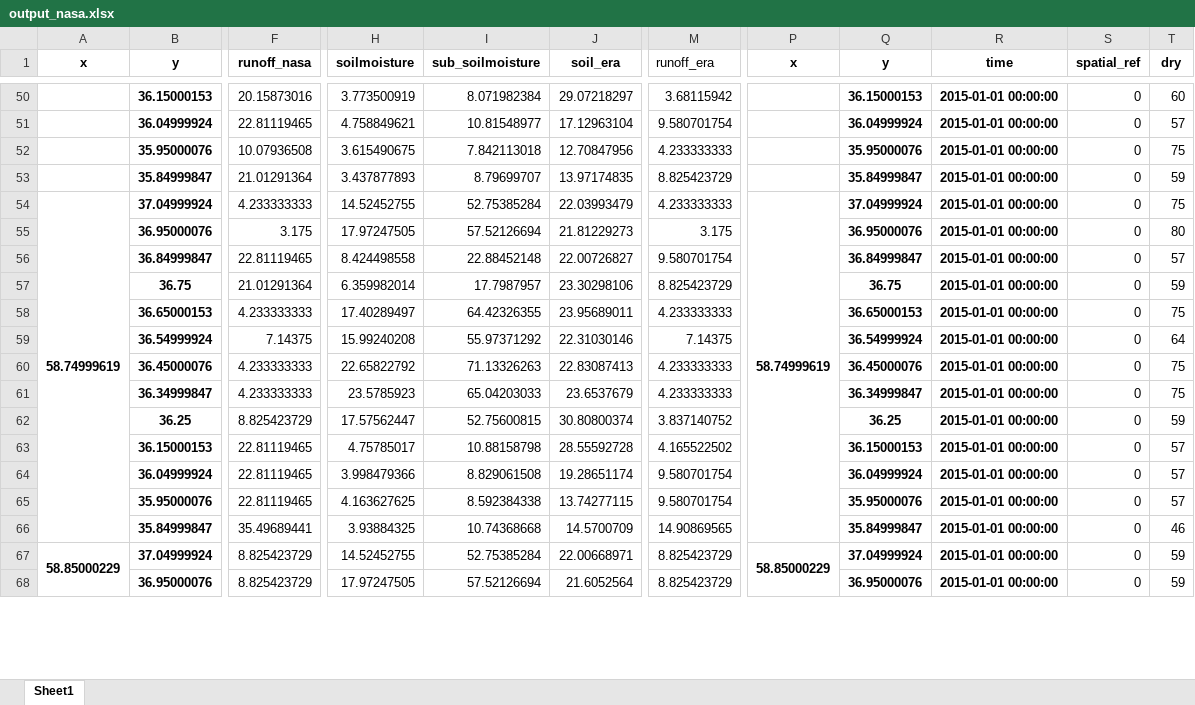
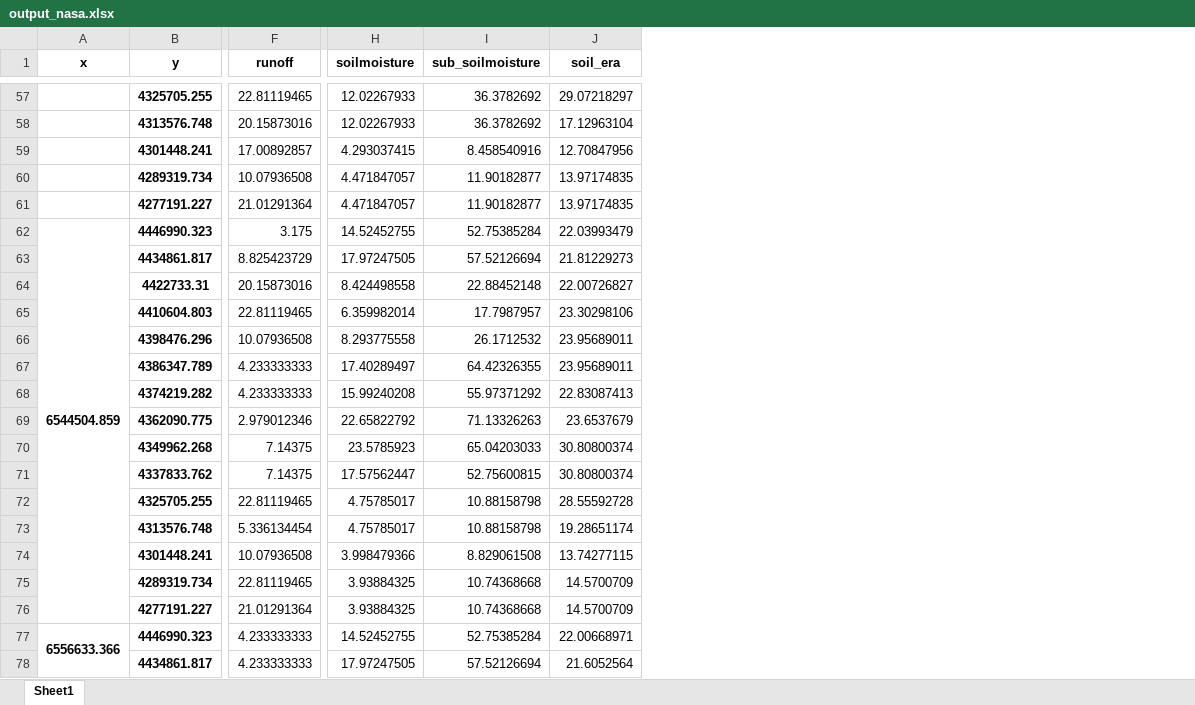
Before and after one commit to mahdi98mnm/WaterBalance_new, an Excel workbook: assets/output_nasa.xlsx, sheet Sheet1, drawn as a sheet; only a part is shown, gaps mark what is left out; values as stored, in another font and other column widths than the file's, no borders; removed rows and columns are numbered as before the commit, all else as after; rows hold the shown columns only; the diff covers the shown part only; the diff names each change by its address in the sheet, - before the commit and + after, or states it on an @@ line.

```diff
--- a/assets/output_nasa.xlsx (sheet Sheet1)
+++ b/assets/output_nasa.xlsx (sheet Sheet1)
-column A (x), rows 54-67: 58.74999619 |  |  |  |  |  |  |  |  |  |  |  |  | 58.85000229
-column B (y), rows 50-68: 36.15000153 | 36.04999924 | 35.95000076 | 35.84999847 | 37.04999924 | 36.95000076 | 36.84999847 | 36.75 | 36.65000153 | 36.54999924 | 36.45000076 | 36.34999847 | 36.25 | 36.15000153 | 36.04999924 | 35.95000076 | 35.84999847 | 37.04999924 | 36.95000076
+column A (x), row 62: 6544504.859; row 77: 6556633.366
+column B (y), rows 57-59: 4325705.255 | 4313576.748 | 4301448.241; rows 61-65: 4277191.227 | 4446990.323 | 4434861.817 | 4422733.31 | 4410604.803; rows 67-72: 4386347.789 | 4374219.282 | 4362090.775 | 4349962.268 | 4337833.762 | 4325705.255; rows 74-78: 4301448.241 | 4289319.734 | 4277191.227 | 4446990.323 | 4434861.817
-column M (runoff_era), rows 50-68: 3.68115942 | 9.580701754 | 4.233333333 | 8.825423729 | 4.233333333 | 3.175 | 9.580701754 | 8.825423729 | 4.233333333 | 7.14375 | 4.233333333 | 4.233333333 | 3.837140752 | 4.165522502 | 9.580701754 | 9.580701754 | 14.90869565 | 8.825423729 | 8.825423729
-column P (x), rows 54-67: 58.74999619 |  |  |  |  |  |  |  |  |  |  |  |  | 58.85000229
-column Q (y), rows 50-68: 36.15000153 | 36.04999924 | 35.95000076 | 35.84999847 | 37.04999924 | 36.95000076 | 36.84999847 | 36.75 | 36.65000153 | 36.54999924 | 36.45000076 | 36.34999847 | 36.25 | 36.15000153 | 36.04999924 | 35.95000076 | 35.84999847 | 37.04999924 | 36.95000076
-column R (time), rows 50-68: all 2015-01-01 00:00:00
-column S (spatial_ref), rows 50-68: all 0
-column T (dry), rows 50-68: 60 | 57 | 75 | 59 | 75 | 80 | 57 | 59 | 75 | 64 | 75 | 75 | 59 | 57 | 57 | 57 | 46 | 59 | 59
-F1: runoff_nasa
+F1: runoff
-F57 (runoff): 20.15873016
+F57 (runoff): 22.81119465
-H57 (soilmoisture): 3.773500919
+H57 (soilmoisture): 12.02267933
-I57 (sub_soilmoisture): 8.071982384
+I57 (sub_soilmoisture): 36.3782692
-F58 (runoff): 22.81119465
+F58 (runoff): 20.15873016
-H58 (soilmoisture): 4.758849621
+H58 (soilmoisture): 12.02267933
-I58 (sub_soilmoisture): 10.81548977
+I58 (sub_soilmoisture): 36.3782692
-F59 (runoff): 10.07936508
+F59 (runoff): 17.00892857
-H59 (soilmoisture): 3.615490675
+H59 (soilmoisture): 4.293037415
-I59 (sub_soilmoisture): 7.842113018
+I59 (sub_soilmoisture): 8.458540916
+row 60:  | 4289319.734 | 10.07936508 | 4.471847057 | 11.90182877 | 13.97174835
-H61 (soilmoisture): 3.437877893
+H61 (soilmoisture): 4.471847057
-I61 (sub_soilmoisture): 8.79699707
+I61 (sub_soilmoisture): 11.90182877
-F62 (runoff): 4.233333333
+F62 (runoff): 3.175
-F63 (runoff): 3.175
+F63 (runoff): 8.825423729
-F64 (runoff): 22.81119465
+F64 (runoff): 20.15873016
-F65 (runoff): 21.01291364
+F65 (runoff): 22.81119465
+row 66:  | 4398476.296 | 10.07936508 | 8.293775558 | 26.1712532 | 23.95689011
-F68 (runoff): 7.14375
+F68 (runoff): 4.233333333
-J68 (soil_era): 22.31030146
+J68 (soil_era): 22.83087413
-F69 (runoff): 4.233333333
+F69 (runoff): 2.979012346
-J69 (soil_era): 22.83087413
+J69 (soil_era): 23.6537679
-F70 (runoff): 4.233333333
+F70 (runoff): 7.14375
-J70 (soil_era): 23.6537679
+J70 (soil_era): 30.80800374
-F71 (runoff): 8.825423729
+F71 (runoff): 7.14375
+row 73:  | 4313576.748 | 5.336134454 | 4.75785017 | 10.88158798 | 19.28651174
-F74 (runoff): 22.81119465
+F74 (runoff): 10.07936508
-J74 (soil_era): 19.28651174
+J74 (soil_era): 13.74277115
-H75 (soilmoisture): 4.163627625
+H75 (soilmoisture): 3.93884325
-I75 (sub_soilmoisture): 8.592384338
+I75 (sub_soilmoisture): 10.74368668
-J75 (soil_era): 13.74277115
+J75 (soil_era): 14.5700709
-F76 (runoff): 35.49689441
+F76 (runoff): 21.01291364
-F77:F78 (runoff): 8.825423729
+F77:F78 (runoff): 4.233333333
```
Also changed, not shown: 31 added rows, 13 removed rows, 5 removed columns and 253 edited cells elsewhere in this sheet, assets/cn.xlsx, 14 other files.
